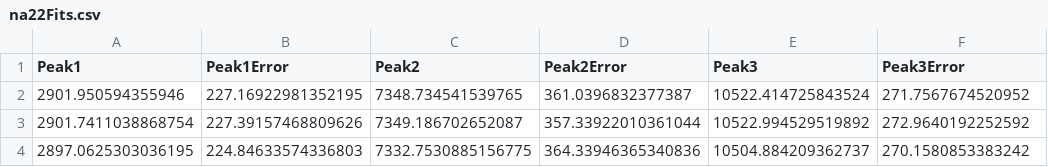
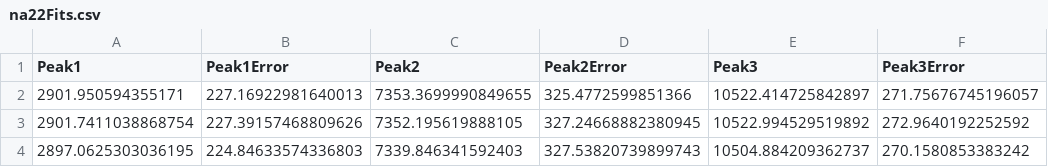
Before and after one commit to Shaquible/ENPH453, a CSV file: beta/na22Fits.csv, drawn as a sheet.

```diff
--- a/beta/na22Fits.csv
+++ b/beta/na22Fits.csv
@@ -1,4 +1,4 @@
 Peak1,Peak1Error,Peak2,Peak2Error,Peak3,Peak3Error
-2901.950594355946,227.16922981352195,7348.734541539765,361.0396832377387,10522.414725843524,271.7567674520952
-2901.7411038868754,227.39157468809626,7349.186702652087,357.33922010361044,10522.994529519892,272.9640192252592
-2897.0625303036195,224.84633574336803,7332.7530885156775,364.33946365340836,10504.884209362737,270.1580853383242
+2901.950594355171,227.16922981640013,7353.3699990849655,325.4772599851366,10522.414725842897,271.75676745196057
+2901.7411038868754,227.39157468809626,7352.195619888105,327.24668882380945,10522.994529519892,272.9640192252592
+2897.0625303036195,224.84633574336803,7339.846341592403,327.53820739899743,10504.884209362737,270.1580853383242
```
Also changed, not shown: beta/co60Fits.csv, beta/th232Fits.csv, 43 other files.
